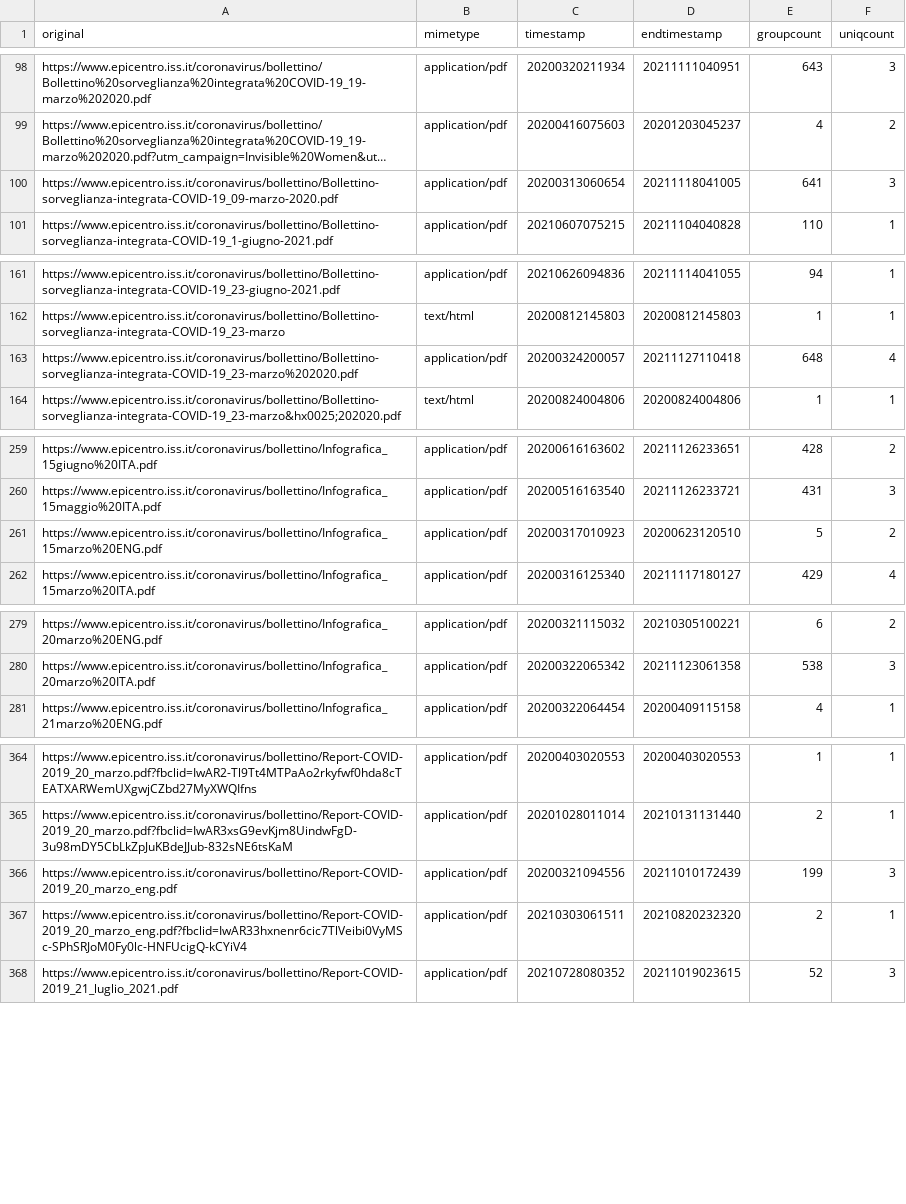
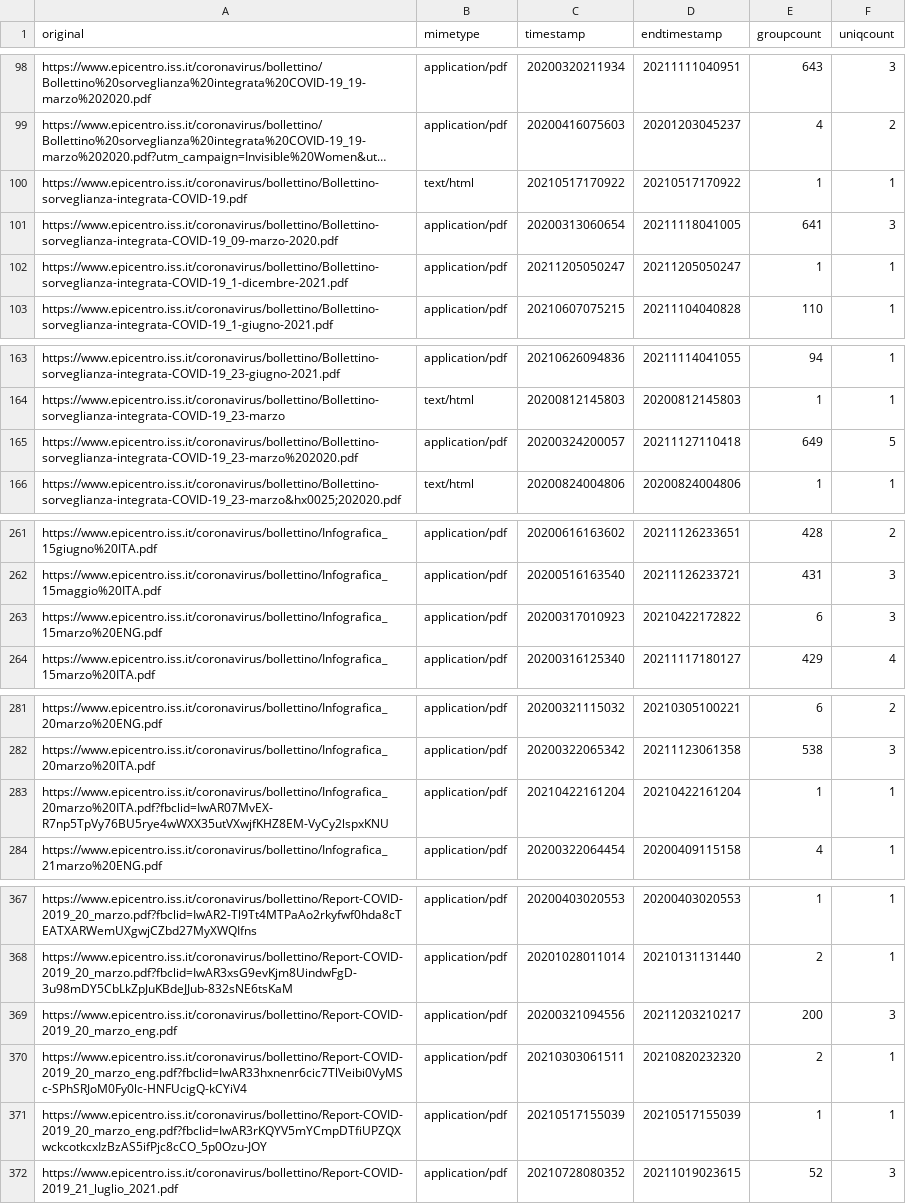
Before and after one commit to pcmasuzzo/datiBeneComuneMonitoraggio, a CSV file: catalogo/sorveglianzaIntegrata/script/processing/lista.csv, drawn as a sheet; only a part is shown, gaps mark what is left out; long unchanged cells end in …; addresses are those after the commit; the diff covers the shown part only; the diff names each change by its address in the sheet, - before the commit and + after, or states it on an @@ line.

```diff
--- a/catalogo/sorveglianzaIntegrata/script/processing/lista.csv
+++ b/catalogo/sorveglianzaIntegrata/script/processing/lista.csv
+row 100: https://www.epicentro.iss.it/coronavirus/bollettino/Bollettino-sorveglianza-integrata-COVID-19.pdf | text/html | 20210517170922 | 20210517170922 | 1 | 1
+row 102: https://www.epicentro.iss.it/coronavirus/bollettino/Bollettino-sorveglianza-integrata-COVID-19_1-dicembre-2021.pdf | application/pdf | 20211205050247 | 20211205050247 | 1 | 1
-E165 (groupcount): 648
+E165 (groupcount): 649
-F165 (uniqcount): 4
+F165 (uniqcount): 5
-D263 (endtimestamp): 20200623120510
+D263 (endtimestamp): 20210422172822
-E263 (groupcount): 5
+E263 (groupcount): 6
-F263 (uniqcount): 2
+F263 (uniqcount): 3
+row 283: https://www.epicentro.iss.it/coronavirus/bollettino/Infografica_20marzo%20ITA.pdf?fbclid=IwAR07MvEX-R7np5TpVy76BU5rye4wWXX35utVXwjfKHZ8EM-VyCy2lspxKNU | application/pdf | 20210422161204 | 20210422161204 | 1 | 1
-D369 (endtimestamp): 20211010172439
+D369 (endtimestamp): 20211203210217
-E369 (groupcount): 199
+E369 (groupcount): 200
+row 371: https://www.epicentro.iss.it/coronavirus/bollettino/Report-COVID-2019_20_marzo_eng.pdf?fbclid=IwAR3rKQYV5mYCmpDTfiUPZQXwckcotkcxIzBzAS5ifPjc8cCO_5p0Ozu-JOY | application/pdf | 20210517155039 | 20210517155039 | 1 | 1
```
Also changed, not shown: 7 edited cells elsewhere in this file, catalogo/sorveglianzaIntegrata/output/sorveglianzaIntegrata.csv, 1 other file.
